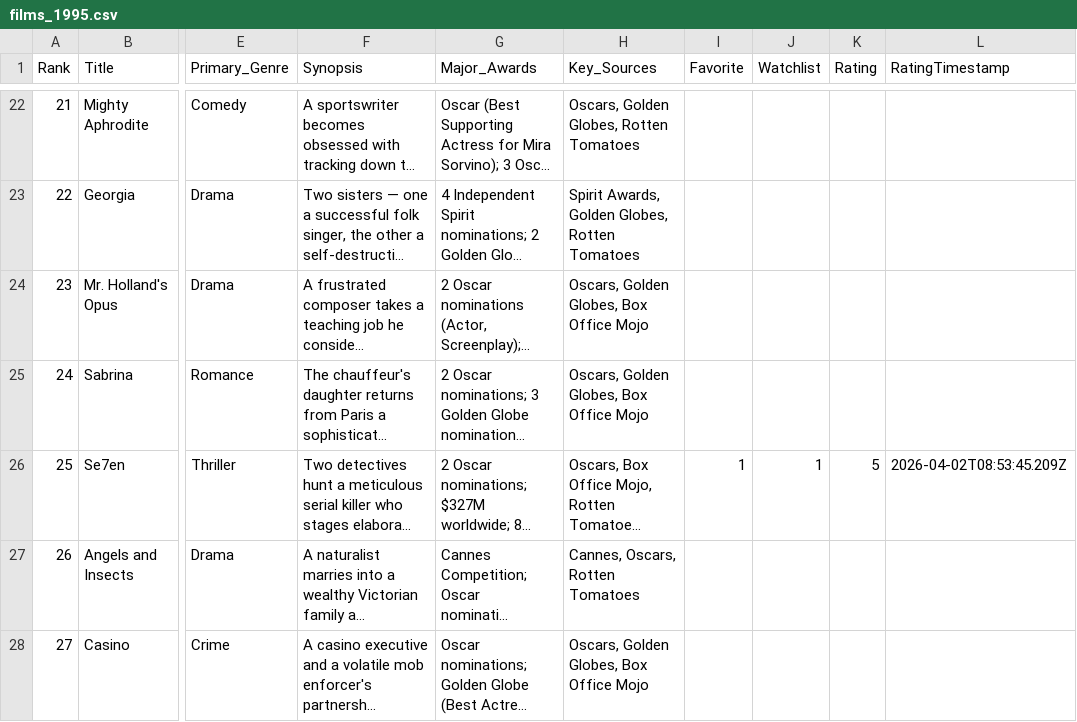
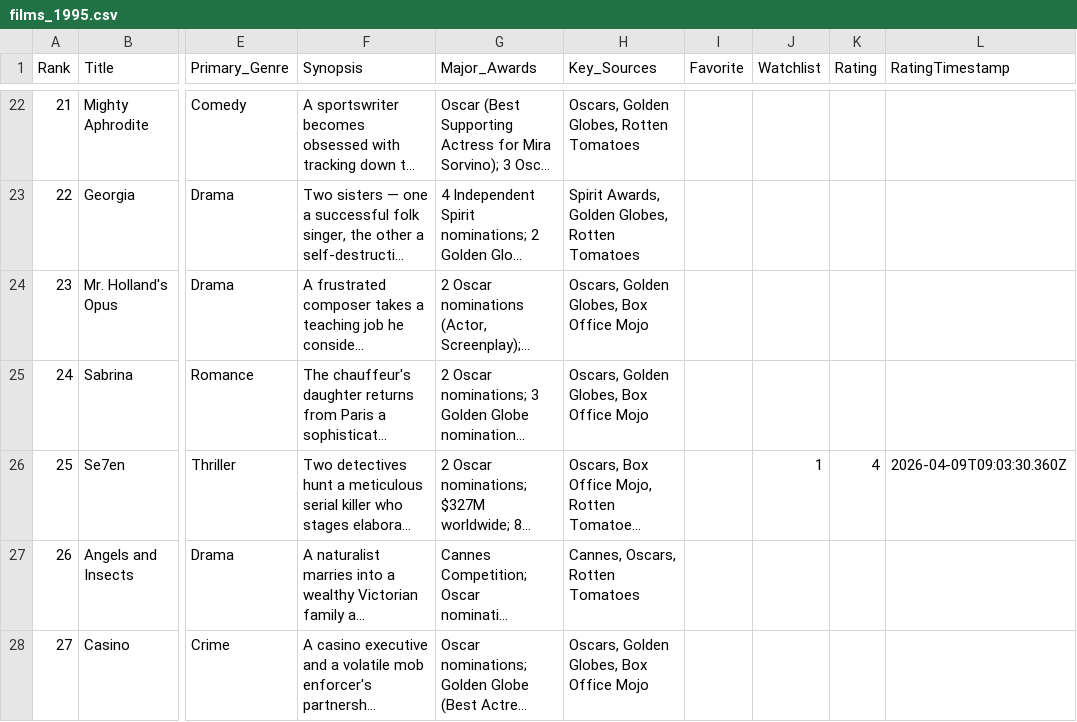
Before and after one commit to EwanWatson/cinevault, a CSV file: data/films_1995.csv, drawn as a sheet; only a part is shown, gaps mark what is left out; long unchanged cells end in …; the diff names each change by its address in the sheet, - before the commit and + after, or states it on an @@ line.

```diff
--- a/data/films_1995.csv
+++ b/data/films_1995.csv
-I26 (Favorite): 1
+I26 (Favorite): (empty)
-K26 (Rating): 5
+K26 (Rating): 4
-L26 (RatingTimestamp): 2026-04-02T08:53:45.209Z
+L26 (RatingTimestamp): 2026-04-09T09:03:30.360Z
```
Also changed, not shown: data/films_2010.csv, data/films_2013.csv, 6 other files.
